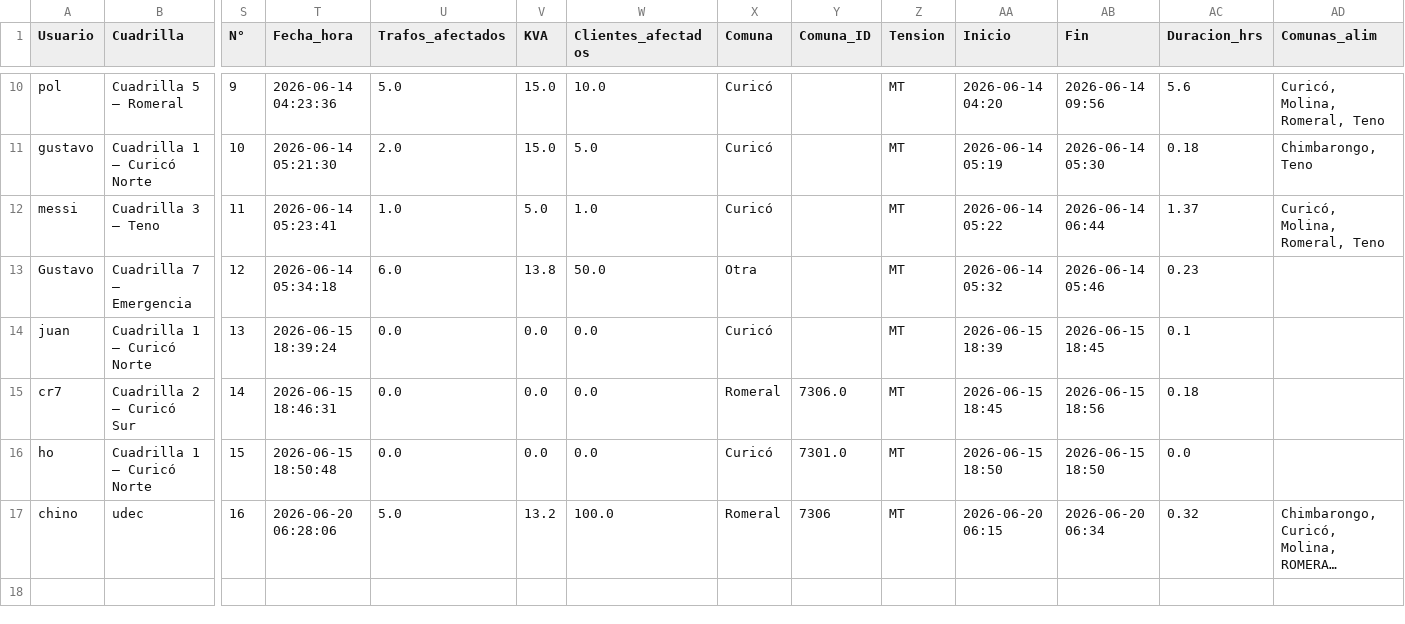
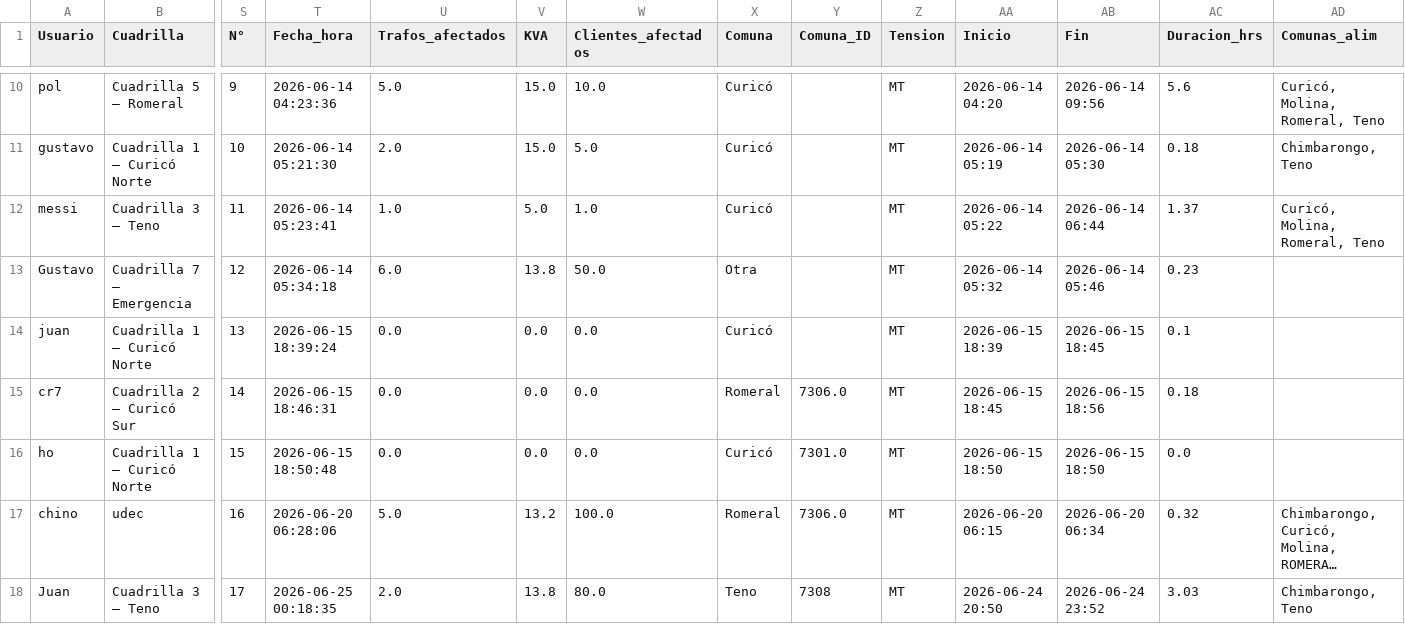
Before and after one commit to gustavopuentesl-maker/ased, a CSV file: fallas_ingresadas.csv, drawn as a sheet; only a part is shown, gaps mark what is left out; long unchanged cells end in …; rows hold the shown columns only; the diff names each change by its address in the sheet, - before the commit and + after, or states it on an @@ line.

Commit message:
Registro N°17 — 2026-06-25 00:18

```diff
--- a/fallas_ingresadas.csv
+++ b/fallas_ingresadas.csv
-Y17 (Comuna_ID): 7306
+Y17 (Comuna_ID): 7306.0
+row 18: Juan | Cuadrilla 3 — Teno | 17 | 2026-06-25 00:18:35 | 2.0 | 13.8 | 80.0 | Teno | 7308 | MT | 2026-06-24 20:50 | 2026-06-24 23:52 | 3.03 | Chimbarongo, Teno
```
